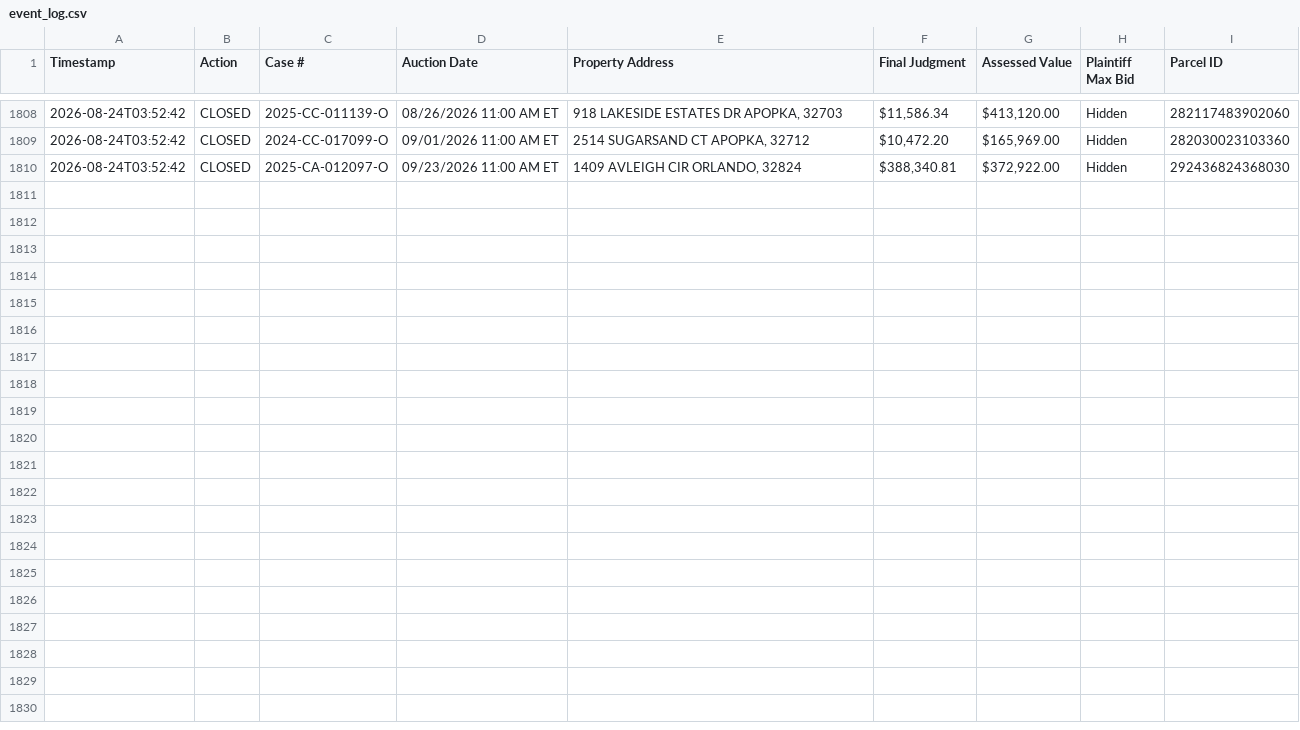
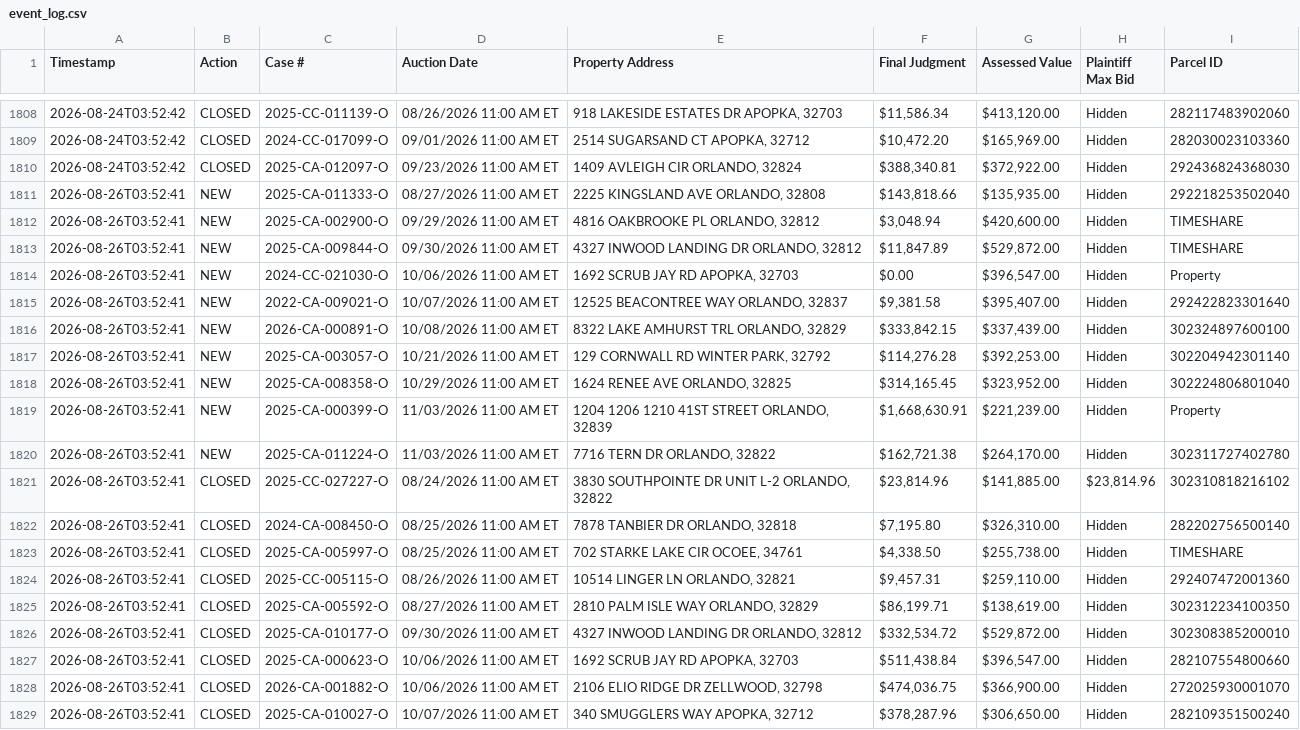
Before and after one commit to figlesias7/Realforeclose-Orange, a CSV file: data/event_log.csv, drawn as a sheet; only a part is shown, gaps mark what is left out.

```diff
--- a/data/event_log.csv
+++ b/data/event_log.csv
@@ -1810 +1810,20 @@ Timestamp,Action,Case #,Auction Date,Property Address,Final Judgment,Assessed Va
 2026-08-24T03:52:42,CLOSED,2025-CA-012097-O,09/23/2026 11:00 AM ET,"1409 AVLEIGH CIR ORLANDO, 32824","$388,340.81","$372,922.00",Hidden,292436824368030
+2026-08-26T03:52:41,NEW,2025-CA-011333-O,08/27/2026 11:00 AM ET,"2225 KINGSLAND AVE ORLANDO, 32808","$143,818.66","$135,935.00",Hidden,292218253502040
+2026-08-26T03:52:41,NEW,2025-CA-002900-O,09/29/2026 11:00 AM ET,"4816 OAKBROOKE PL ORLANDO, 32812","$3,048.94","$420,600.00",Hidden,TIMESHARE
+2026-08-26T03:52:41,NEW,2025-CA-009844-O,09/30/2026 11:00 AM ET,"4327 INWOOD LANDING DR ORLANDO, 32812","$11,847.89","$529,872.00",Hidden,TIMESHARE
+2026-08-26T03:52:41,NEW,2024-CC-021030-O,10/06/2026 11:00 AM ET,"1692 SCRUB JAY RD APOPKA, 32703",$0.00,"$396,547.00",Hidden,Property
+2026-08-26T03:52:41,NEW,2022-CA-009021-O,10/07/2026 11:00 AM ET,"12525 BEACONTREE WAY ORLANDO, 32837","$9,381.58","$395,407.00",Hidden,292422823301640
+2026-08-26T03:52:41,NEW,2026-CA-000891-O,10/08/2026 11:00 AM ET,"8322 LAKE AMHURST TRL ORLANDO, 32829","$333,842.15","$337,439.00",Hidden,302324897600100
+2026-08-26T03:52:41,NEW,2025-CA-003057-O,10/21/2026 11:00 AM ET,"129 CORNWALL RD WINTER PARK, 32792","$114,276.28","$392,253.00",Hidden,302204942301140
+2026-08-26T03:52:41,NEW,2025-CA-008358-O,10/29/2026 11:00 AM ET,"1624 RENEE AVE ORLANDO, 32825","$314,165.45","$323,952.00",Hidden,302224806801040
+2026-08-26T03:52:41,NEW,2025-CA-000399-O,11/03/2026 11:00 AM ET,"1204 1206 1210 41ST STREET ORLANDO, 32839","$1,668,630.91","$221,239.00",Hidden,Property
+2026-08-26T03:52:41,NEW,2025-CA-011224-O,11/03/2026 11:00 AM ET,"7716 TERN DR ORLANDO, 32822","$162,721.38","$264,170.00",Hidden,302311727402780
+2026-08-26T03:52:41,CLOSED,2025-CC-027227-O,08/24/2026 11:00 AM ET,"3830 SOUTHPOINTE DR UNIT L-2 ORLANDO, 32822","$23,814.96","$141,885.00","$23,814.96",302310818216102
+2026-08-26T03:52:41,CLOSED,2024-CA-008450-O,08/25/2026 11:00 AM ET,"7878 TANBIER DR ORLANDO, 32818","$7,195.80","$326,310.00",Hidden,282202756500140
+2026-08-26T03:52:41,CLOSED,2025-CA-005997-O,08/25/2026 11:00 AM ET,"702 STARKE LAKE CIR OCOEE, 34761","$4,338.50","$255,738.00",Hidden,TIMESHARE
+2026-08-26T03:52:41,CLOSED,2025-CC-005115-O,08/26/2026 11:00 AM ET,"10514 LINGER LN ORLANDO, 32821","$9,457.31","$259,110.00",Hidden,292407472001360
+2026-08-26T03:52:41,CLOSED,2025-CA-005592-O,08/27/2026 11:00 AM ET,"2810 PALM ISLE WAY ORLANDO, 32829","$86,199.71","$138,619.00",Hidden,302312234100350
+2026-08-26T03:52:41,CLOSED,2025-CA-010177-O,09/30/2026 11:00 AM ET,"4327 INWOOD LANDING DR ORLANDO, 32812","$332,534.72","$529,872.00",Hidden,302308385200010
+2026-08-26T03:52:41,CLOSED,2025-CA-000623-O,10/06/2026 11:00 AM ET,"1692 SCRUB JAY RD APOPKA, 32703","$511,438.84","$396,547.00",Hidden,282107554800660
+2026-08-26T03:52:41,CLOSED,2026-CA-001882-O,10/06/2026 11:00 AM ET,"2106 ELIO RIDGE DR ZELLWOOD, 32798","$474,036.75","$366,900.00",Hidden,272025930001070
+2026-08-26T03:52:41,CLOSED,2025-CA-010027-O,10/07/2026 11:00 AM ET,"340 SMUGGLERS WAY APOPKA, 32712","$378,287.96","$306,650.00",Hidden,282109351500240
```
Also changed, not shown: data/all_seen.csv, 3 other files.
